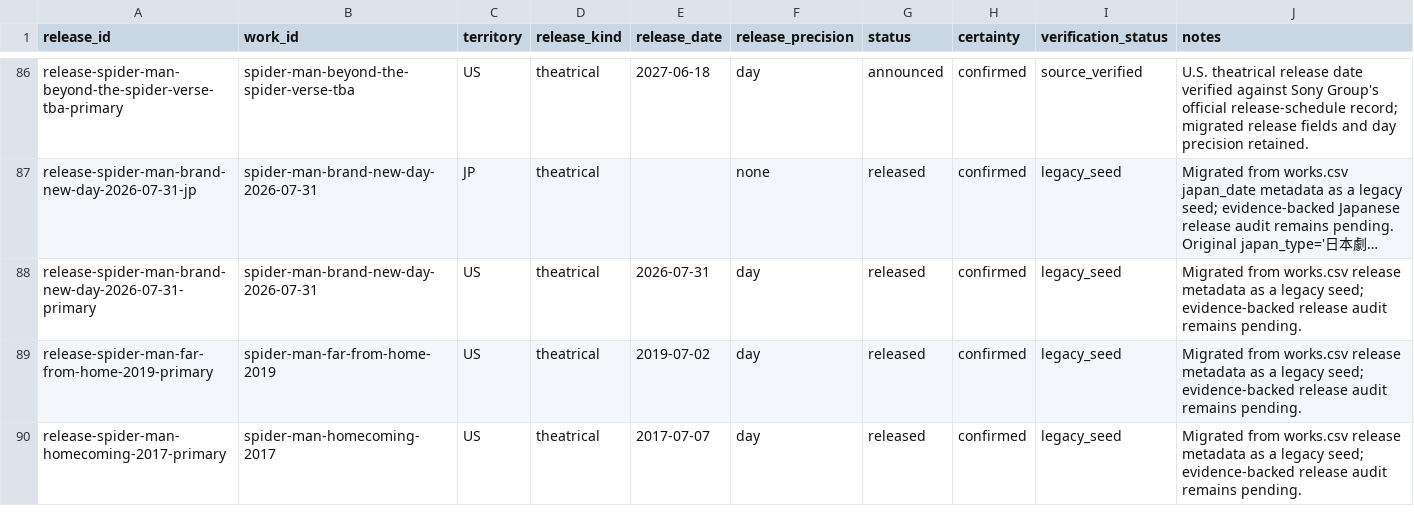
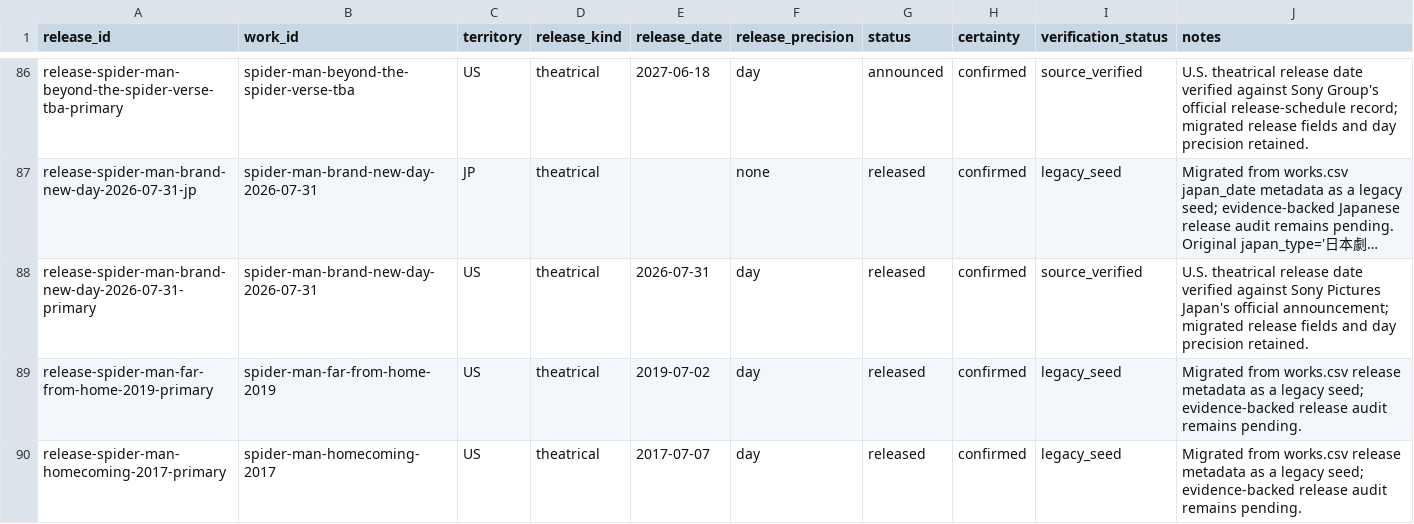
Before and after one commit to kamochama/marvel-flowchart-jp, a CSV file: data/library/releases.csv, drawn as a sheet; only a part is shown, gaps mark what is left out; long unchanged cells end in …; the diff names each change by its address in the sheet, - before the commit and + after, or states it on an @@ line.

```diff
--- a/data/library/releases.csv
+++ b/data/library/releases.csv
-I88 (verification_status): legacy_seed
+I88 (verification_status): source_verified
-J88 (notes): Migrated from works.csv release metadata as a legacy seed; evidence-backed release audit remains pending.
+J88 (notes): U.S. theatrical release date verified against Sony Pictures Japan's official announcement; migrated release fields and day precision retained.
```
Also changed, not shown: data/content_audit/reviews.csv, data/library/evidence.csv, 5 other files.
